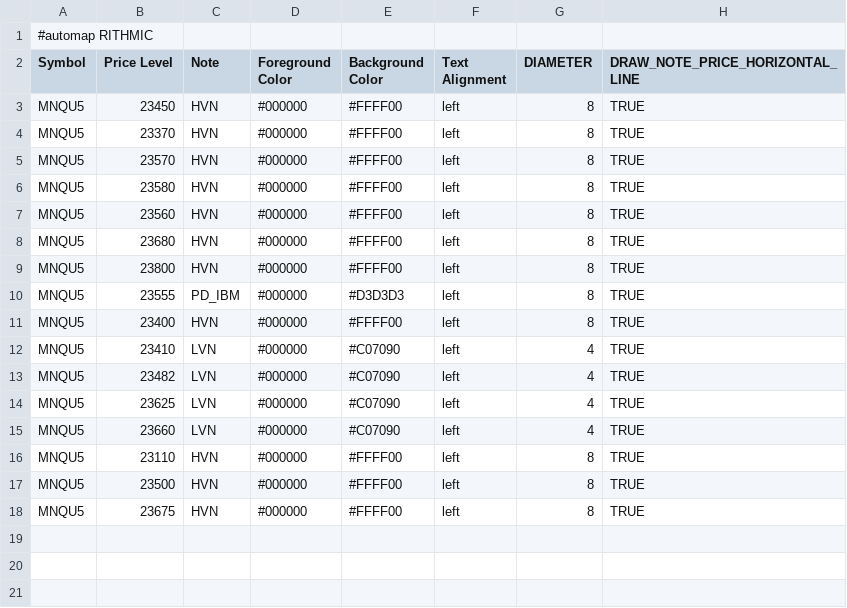
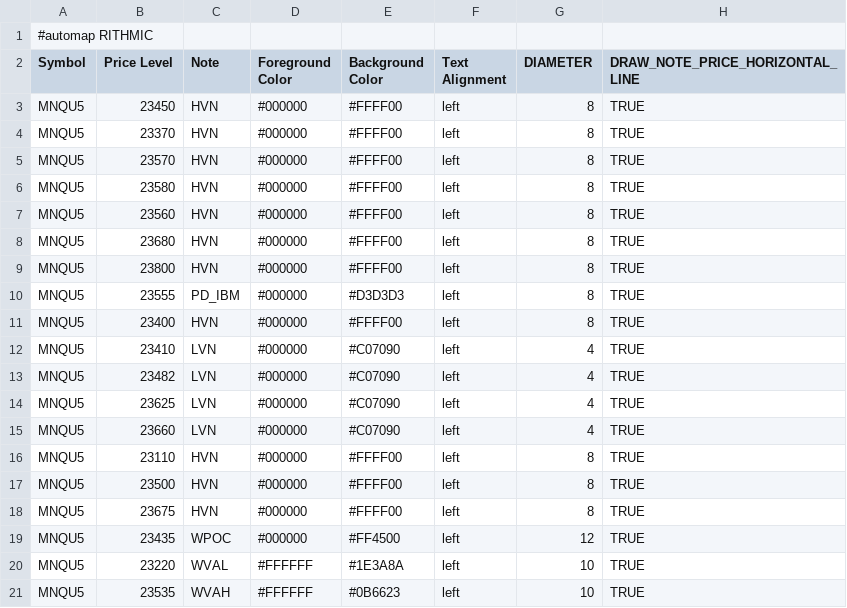
Before and after one commit to Ghostz-Of-Moar/bookmap_CLoudNotes, a CSV file: MNQ_COMP_LEVELS.csv, drawn as a sheet; the diff names each change by its address in the sheet, - before the commit and + after, or states it on an @@ line.

Commit message:
Update MNQ_COMP_LEVELS.csv with new content

```diff
--- a/MNQ_COMP_LEVELS.csv
+++ b/MNQ_COMP_LEVELS.csv
+row 19: MNQU5 | 23435 | WPOC | #000000 | #FF4500 | left | 12 | TRUE
+row 20: MNQU5 | 23220 | WVAL | #FFFFFF | #1E3A8A | left | 10 | TRUE
+row 21: MNQU5 | 23535 | WVAH | #FFFFFF | #0B6623 | left | 10 | TRUE
```
